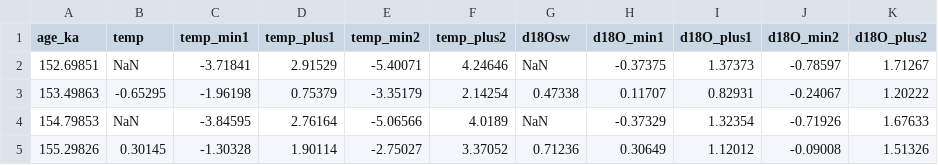
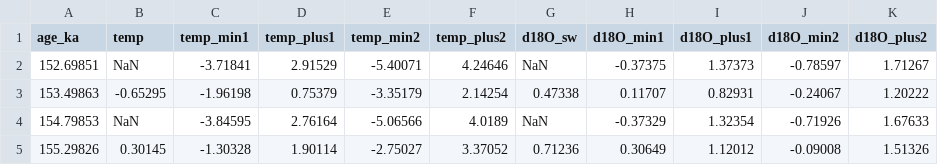
Before and after one commit to FmDG/trace_metals, a CSV file: data/cores/607_psu.csv, drawn as a sheet; only a part is shown.

```diff
--- a/data/cores/607_psu.csv
+++ b/data/cores/607_psu.csv
@@ -1,2 +1,2 @@
-age_ka,temp,temp_min1,temp_plus1,temp_min2,temp_plus2,d18Osw,d18O_min1,d18O_plus1,d18O_min2,d18O_plus2
+age_ka,temp,temp_min1,temp_plus1,temp_min2,temp_plus2,d18O_sw,d18O_min1,d18O_plus1,d18O_min2,d18O_plus2
 152.69851,NaN,-3.71841,2.91529,-5.40071,4.24646,NaN,-0.37375,1.37373,-0.78597,1.71267
```
Also changed, not shown: 3 other files.
